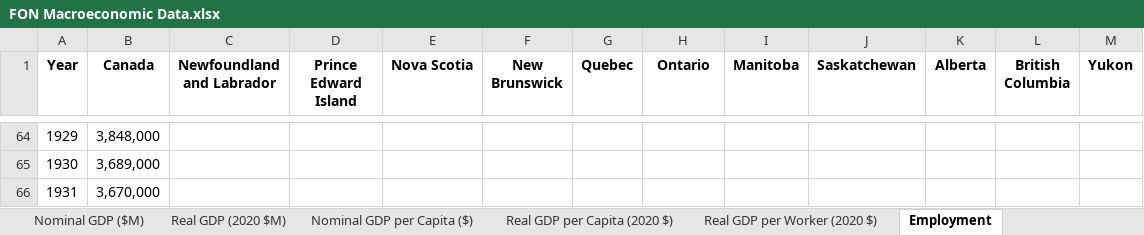
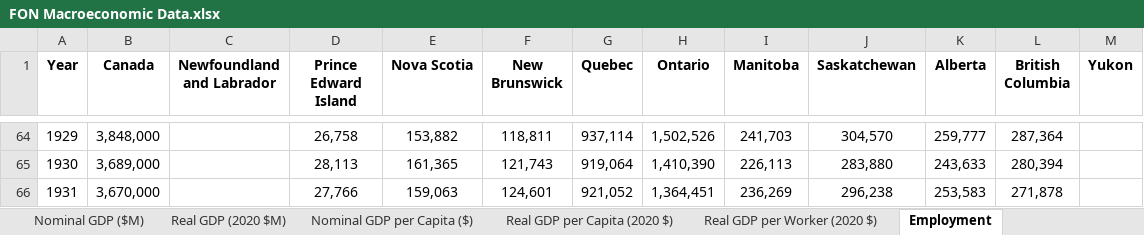
Before and after one commit to FONCanada/FONmacro, an Excel workbook: FON Macroeconomic Data.xlsx, sheet Employment, drawn as a sheet; only a part is shown, gaps mark what is left out; values as stored, in another font and other column widths than the file's, no borders; the diff covers the shown part only; the diff names each change by its address in the sheet, - before the commit and + after, or states it on an @@ line.

```diff
--- a/FON Macroeconomic Data.xlsx (sheet Employment)
+++ b/FON Macroeconomic Data.xlsx (sheet Employment)
-D64 (Prince Edward Island): (empty)
+D64 (Prince Edward Island): 26,758
-E64 (Nova Scotia): (empty)
+E64 (Nova Scotia): 153,882
-F64 (New Brunswick): (empty)
+F64 (New Brunswick): 118,811
-G64 (Quebec): (empty)
+G64 (Quebec): 937,114
-H64 (Ontario): (empty)
+H64 (Ontario): 1,502,526
-I64 (Manitoba): (empty)
+I64 (Manitoba): 241,703
-J64 (Saskatchewan): (empty)
+J64 (Saskatchewan): 304,570
-K64 (Alberta): (empty)
+K64 (Alberta): 259,777
-L64 (British Columbia): (empty)
+L64 (British Columbia): 287,364
-D65 (Prince Edward Island): (empty)
+D65 (Prince Edward Island): 28,113
-E65 (Nova Scotia): (empty)
+E65 (Nova Scotia): 161,365
-F65 (New Brunswick): (empty)
+F65 (New Brunswick): 121,743
-G65 (Quebec): (empty)
+G65 (Quebec): 919,064
-H65 (Ontario): (empty)
+H65 (Ontario): 1,410,390
-I65 (Manitoba): (empty)
+I65 (Manitoba): 226,113
-J65 (Saskatchewan): (empty)
+J65 (Saskatchewan): 283,880
-K65 (Alberta): (empty)
+K65 (Alberta): 243,633
-L65 (British Columbia): (empty)
+L65 (British Columbia): 280,394
-D66 (Prince Edward Island): (empty)
+D66 (Prince Edward Island): 27,766
-E66 (Nova Scotia): (empty)
+E66 (Nova Scotia): 159,063
-F66 (New Brunswick): (empty)
+F66 (New Brunswick): 124,601
-G66 (Quebec): (empty)
+G66 (Quebec): 921,052
-H66 (Ontario): (empty)
+H66 (Ontario): 1,364,451
-I66 (Manitoba): (empty)
+I66 (Manitoba): 236,269
-J66 (Saskatchewan): (empty)
+J66 (Saskatchewan): 296,238
-K66 (Alberta): (empty)
+K66 (Alberta): 253,583
-L66 (British Columbia): (empty)
+L66 (British Columbia): 271,878
```
Also changed, not shown: 190 edited cells elsewhere in this sheet, sheet Real GDP per Capita (2020 $), sheet Nominal GDP per Capita ($), sheet Real GDP (2020 $M), sheet Real GDP per Worker (2020 $), sheet Nominal GDP ($M), 3 other files.
